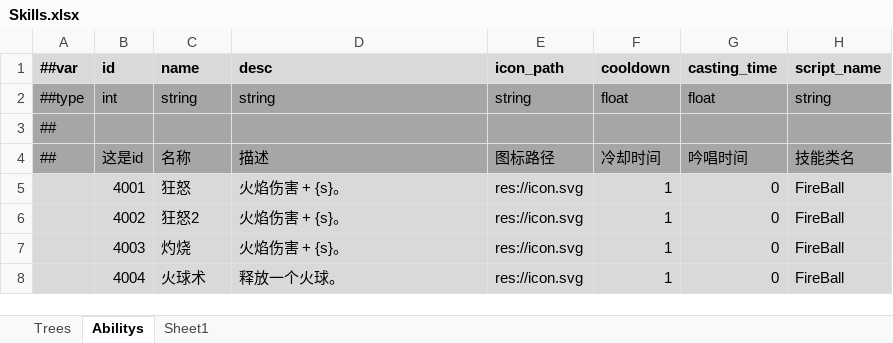
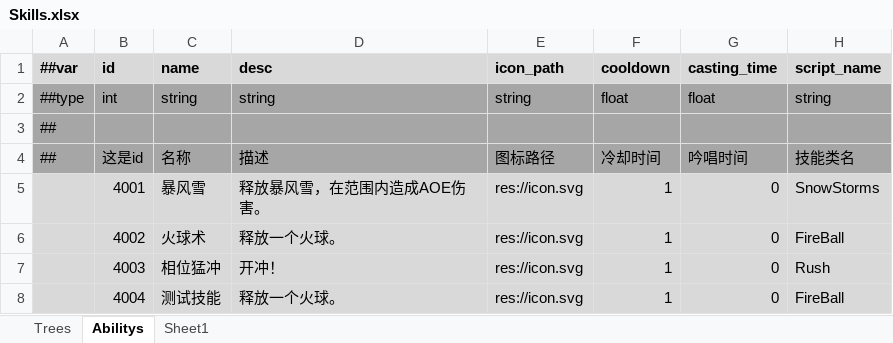
Before and after one commit to Abab-bk/AwesomeRPG, an Excel workbook: DataBase/Datas/Skills.xlsx, sheet Abilitys, drawn as a sheet; values as stored, in another font and other column widths than the file's, no borders; the diff names each change by its address in the sheet, - before the commit and + after, or states it on an @@ line.

```diff
--- a/DataBase/Datas/Skills.xlsx (sheet Abilitys)
+++ b/DataBase/Datas/Skills.xlsx (sheet Abilitys)
-C5 (name): 狂怒
+C5 (name): 暴风雪
-D5 (desc): 火焰伤害 + {s}。
+D5 (desc): 释放暴风雪，在范围内造成AOE伤害。
-H5 (script_name): FireBall
+H5 (script_name): SnowStorms
-C6 (name): 狂怒2
+C6 (name): 火球术
-D6 (desc): 火焰伤害 + {s}。
+D6 (desc): 释放一个火球。
-C7 (name): 灼烧
+C7 (name): 相位猛冲
-D7 (desc): 火焰伤害 + {s}。
+D7 (desc): 开冲！
-H7 (script_name): FireBall
+H7 (script_name): Rush
-C8 (name): 火球术
+C8 (name): 测试技能
```
Also changed, not shown: sheet Sheet1, 19 other files.
